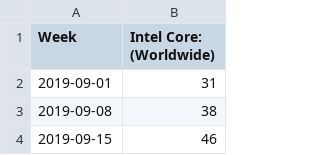
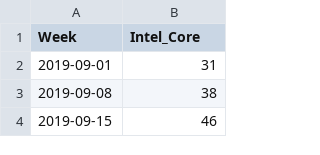
Before and after one commit to TylerCuevas/Game-Data-Finds, a CSV file: multiTimeline.csv, drawn as a sheet; only a part is shown.

Commit message:
sepersting colums

```diff
--- a/multiTimeline.csv
+++ b/multiTimeline.csv
@@ -1,2 +1,2 @@
-Week,Intel Core: (Worldwide)
+Week,Intel_Core
 2019-09-01,31
```
Also changed, not shown: 4 other files.
